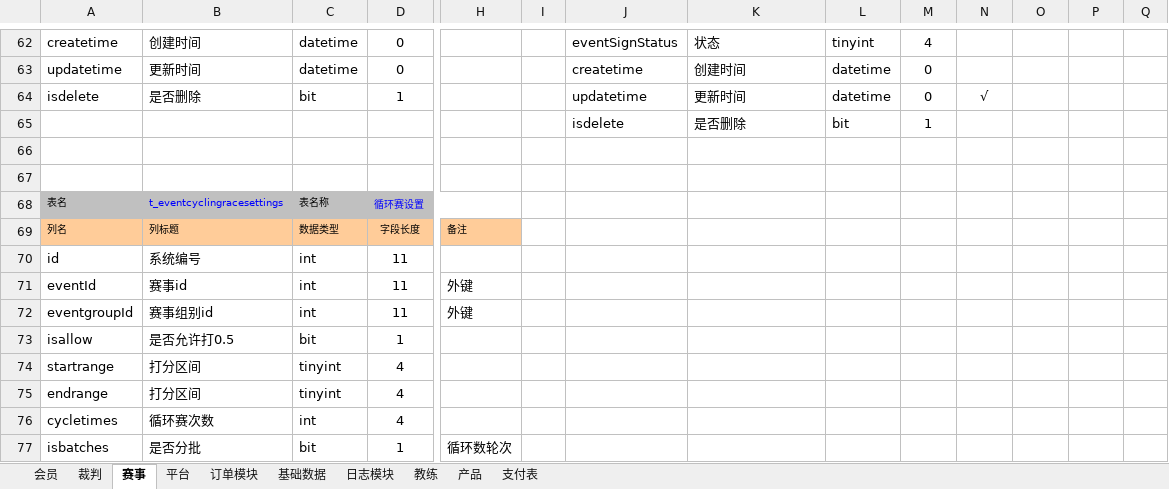
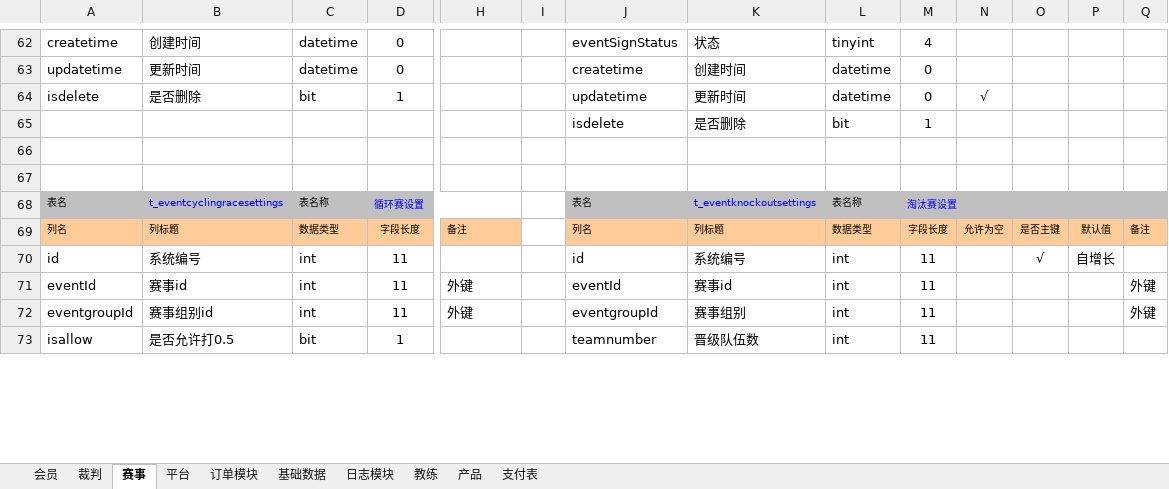
Before and after one commit to huxuanchenxy/nsda, an Excel workbook: doc/数据库设计.xlsx, sheet 赛事, drawn as a sheet; only a part is shown, gaps mark what is left out; values as stored, in another font and other column widths than the file's, no borders; removed rows and columns are numbered as before the commit, all else as after; rows hold the shown columns only; the diff covers the shown part only; the diff names each change by its address in the sheet, - before the commit and + after, or states it on an @@ line.

```diff
--- a/doc/数据库设计.xlsx (sheet 赛事)
+++ b/doc/数据库设计.xlsx (sheet 赛事)
-J68: (empty)
+J68: 表名
-J68:Q68 fill: none
+J68:Q68 fill: #C0C0C0
-K68: (empty)
+K68: t_eventknockoutsettings
-L68: (empty)
+L68: 表名称
-M68: (empty)
+M68: 淘汰赛设置
+M68:Q68 merged
-J69: (empty)
+J69: 列名
-J69:Q69 fill: none
+J69:Q69 fill: #FFCC99
-K69: (empty)
+K69: 列标题
-L69: (empty)
+L69: 数据类型
-M69: (empty)
+M69: 字段长度
-N69: (empty)
+N69: 允许为空
-O69: (empty)
+O69: 是否主键
-P69: (empty)
+P69: 默认值
-Q69: (empty)
+Q69: 备注
-J70: (empty)
+J70: id
-K70: (empty)
+K70: 系统编号
-L70:L73: (empty)
+L70:L73: int
-M70:M73: (empty)
+M70:M73: 11
-O70: (empty)
+O70: √
-P70: (empty)
+P70: 自增长
-J71: (empty)
+J71: eventId
-K71: (empty)
+K71: 赛事id
-Q71:Q72: (empty)
+Q71:Q72: 外键
-J72: (empty)
+J72: eventgroupId
-K72: (empty)
+K72: 赛事组别
-J73: (empty)
+J73: teamnumber
-K73: (empty)
+K73: 晋级队伍数
-row 74: startrange | 打分区间 | tinyint | 4
-row 75: endrange | 打分区间 | tinyint | 4
-row 76: cycletimes | 循环赛次数 | int | 4
-row 77: isbatches | 是否分批 | bit | 1 | 循环数轮次
```
Also changed, not shown: 17 added rows, 13 removed rows, 1 moved row and 14 edited cells elsewhere in this sheet, 20 other files.
